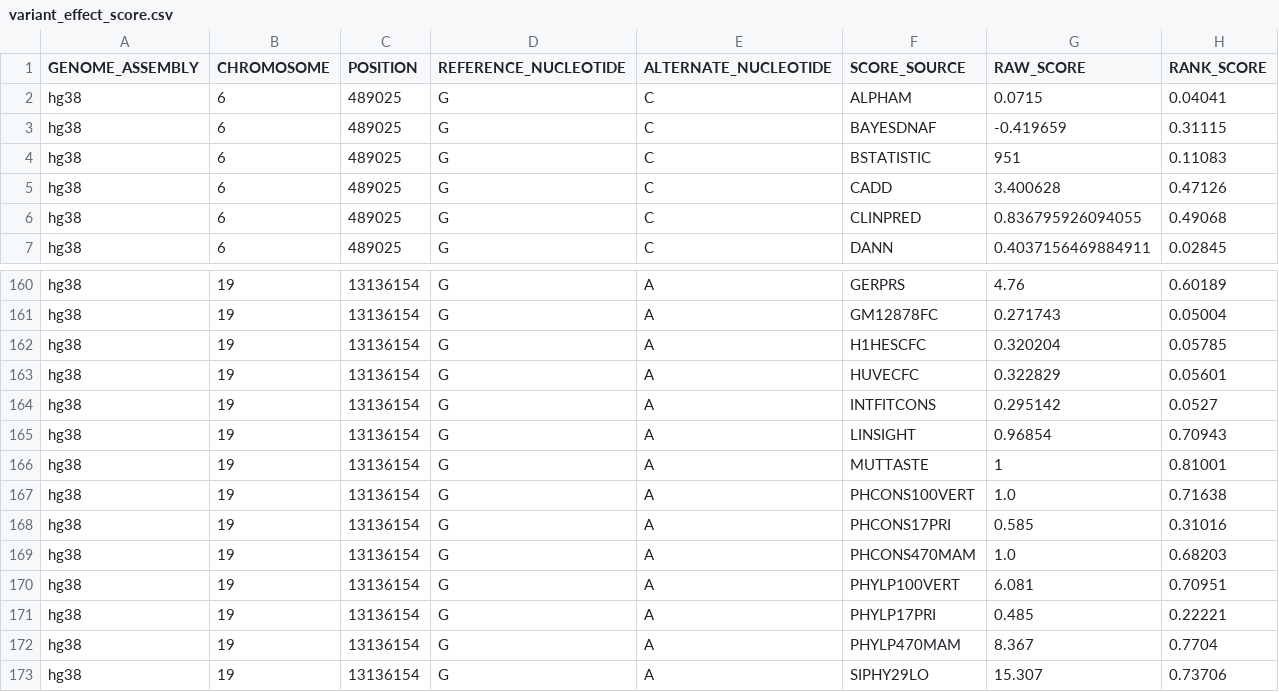
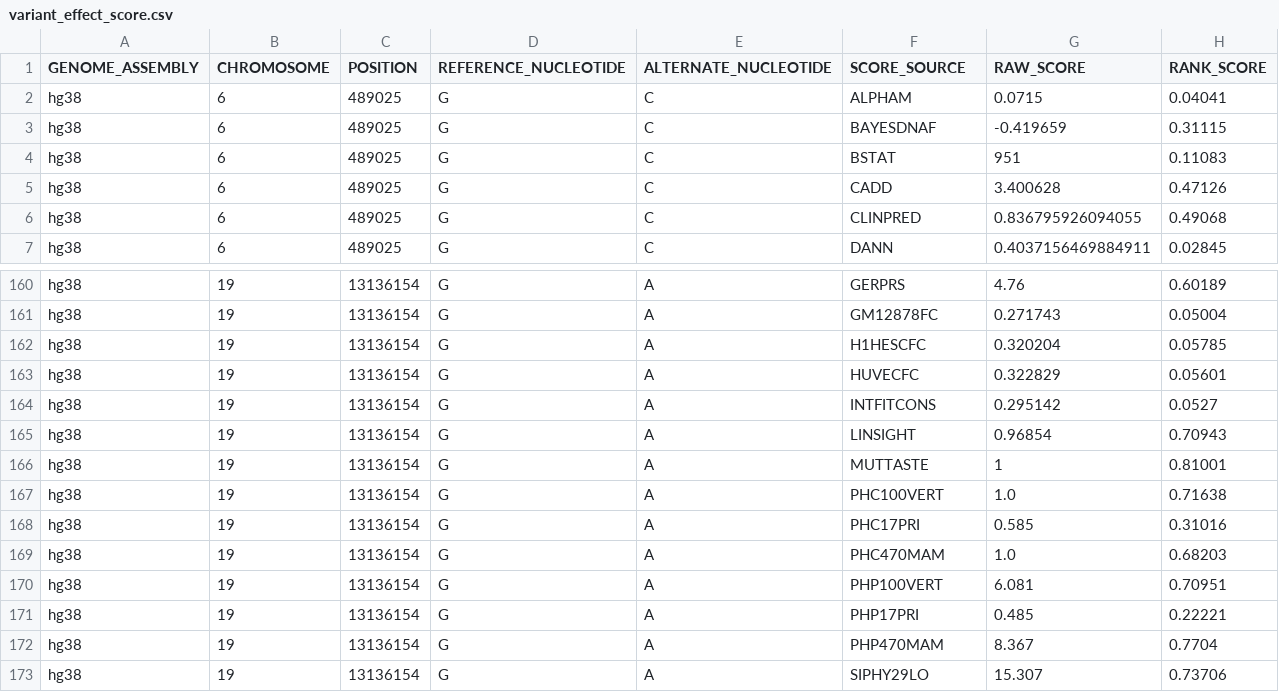
Before and after one commit to ianlee911005/AGCT_Ian_fork, a CSV file: data/ddd/variant_effect_score.csv, drawn as a sheet; only a part is shown, gaps mark what is left out; the diff covers the shown part only.

```diff
--- a/data/ddd/variant_effect_score.csv
+++ b/data/ddd/variant_effect_score.csv
@@ -3,3 +3,3 @@ hg38,6,489025,G,C,ALPHAM,0.0715,0.04041
 hg38,6,489025,G,C,BAYESDNAF,-0.419659,0.31115
-hg38,6,489025,G,C,BSTATISTIC,951,0.11083
+hg38,6,489025,G,C,BSTAT,951,0.11083
 hg38,6,489025,G,C,CADD,3.400628,0.47126
@@ -166,8 +166,8 @@ hg38,19,13136154,G,A,LINSIGHT,0.96854,0.70943
 hg38,19,13136154,G,A,MUTTASTE,1,0.81001
-hg38,19,13136154,G,A,PHCONS100VERT,1.0,0.71638
-hg38,19,13136154,G,A,PHCONS17PRI,0.585,0.31016
-hg38,19,13136154,G,A,PHCONS470MAM,1.0,0.68203
-hg38,19,13136154,G,A,PHYLP100VERT,6.081,0.70951
-hg38,19,13136154,G,A,PHYLP17PRI,0.485,0.22221
-hg38,19,13136154,G,A,PHYLP470MAM,8.367,0.7704
+hg38,19,13136154,G,A,PHC100VERT,1.0,0.71638
+hg38,19,13136154,G,A,PHC17PRI,0.585,0.31016
+hg38,19,13136154,G,A,PHC470MAM,1.0,0.68203
+hg38,19,13136154,G,A,PHP100VERT,6.081,0.70951
+hg38,19,13136154,G,A,PHP17PRI,0.485,0.22221
+hg38,19,13136154,G,A,PHP470MAM,8.367,0.7704
 hg38,19,13136154,G,A,SIPHY29LO,15.307,0.73706
```
Also changed, not shown: 1 added row, 1 removed row and 44 edited cells elsewhere in this file, data/variant_effect_source.csv, 57 other files.
